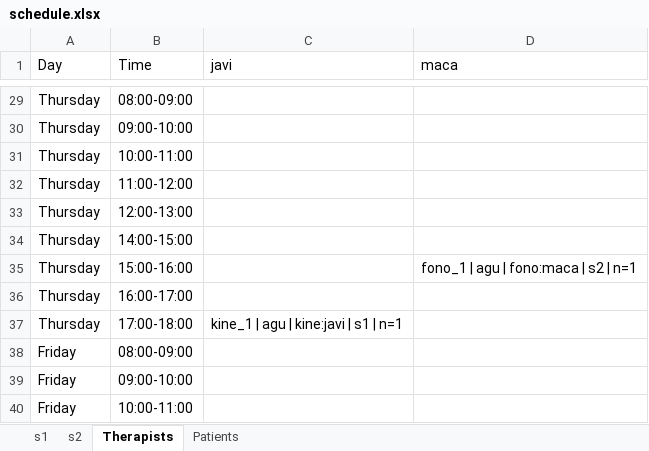
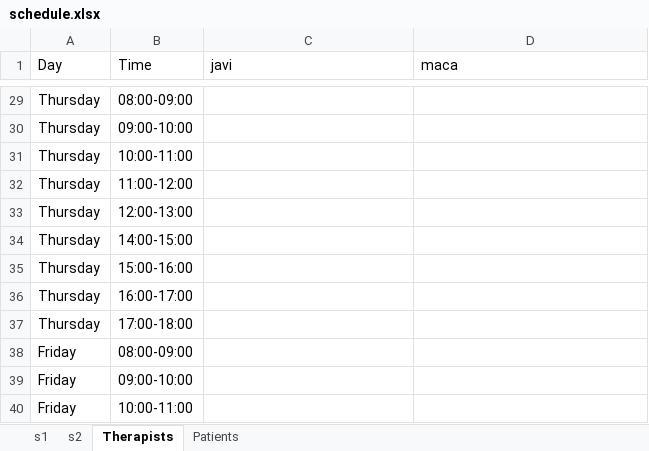
Before and after one commit to jmpena-aaisa/exceptionales-therapy-scheduler, an Excel workbook: output/schedule.xlsx, sheet Therapists, drawn as a sheet; only a part is shown, gaps mark what is left out; values as stored, in another font and other column widths than the file's, no borders; the diff covers the shown part only; the diff names each change by its address in the sheet, - before the commit and + after, or states it on an @@ line.

```diff
--- a/output/schedule.xlsx (sheet Therapists)
+++ b/output/schedule.xlsx (sheet Therapists)
-D35 (maca): fono_1 | agu | fono:maca | s2 | n=1
+D35 (maca): (empty)
-C37 (javi): kine_1 | agu | kine:javi | s1 | n=1
+C37 (javi): (empty)
```
Also changed, not shown: 12 edited cells elsewhere in this sheet, sheet Patients, sheet s2, sheet s1, 26 other files.
